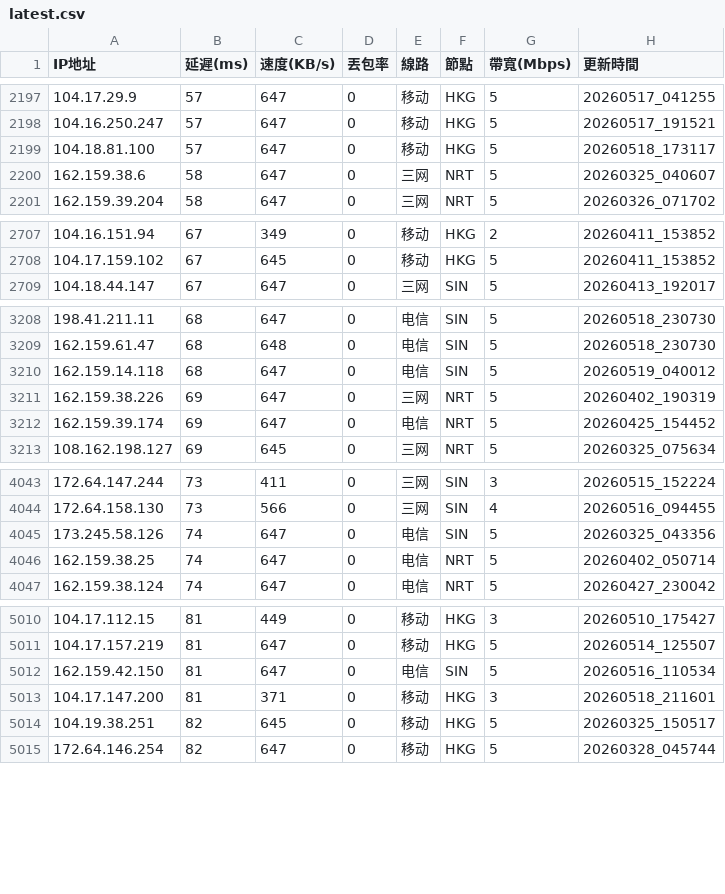
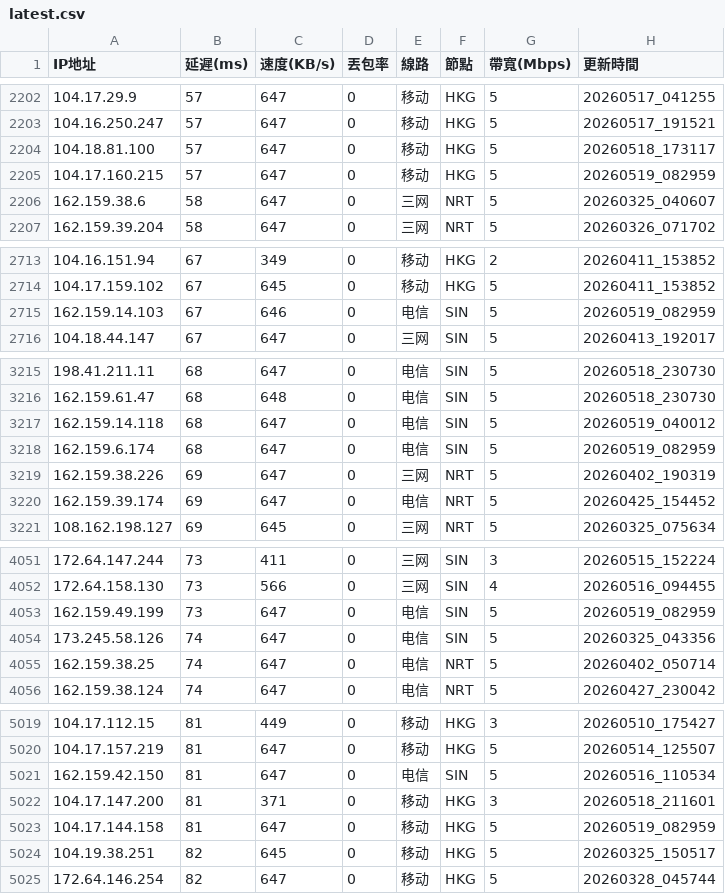
Before and after one commit to ssroom/ydltdx, a CSV file: data/latest.csv, drawn as a sheet; only a part is shown, gaps mark what is left out; the diff covers the shown part only.

```diff
--- a/data/latest.csv
+++ b/data/latest.csv
@@ -2199,2 +2204,3 @@
 104.18.81.100,57,647,0,移动,HKG,5,20260518_173117
+104.17.160.215,57,647,0,移动,HKG,5,20260519_082959
 162.159.38.6,58,647,0,三网,NRT,5,20260325_040607
@@ -2708,2 +2714,3 @@
 104.17.159.102,67,645,0,移动,HKG,5,20260411_153852
+162.159.14.103,67,646,0,电信,SIN,5,20260519_082959
 104.18.44.147,67,647,0,三网,SIN,5,20260413_192017
@@ -3210,2 +3217,3 @@
 162.159.14.118,68,647,0,电信,SIN,5,20260519_040012
+162.159.6.174,68,647,0,电信,SIN,5,20260519_082959
 162.159.38.226,69,647,0,三网,NRT,5,20260402_190319
@@ -4044,2 +4052,3 @@
 172.64.158.130,73,566,0,三网,SIN,4,20260516_094455
+162.159.49.199,73,647,0,电信,SIN,5,20260519_082959
 173.245.58.126,74,647,0,电信,SIN,5,20260325_043356
@@ -5013,2 +5022,3 @@
 104.17.147.200,81,371,0,移动,HKG,3,20260518_211601
+104.17.144.158,81,647,0,移动,HKG,5,20260519_082959
 104.19.38.251,82,645,0,移动,HKG,5,20260325_150517
```
Also changed, not shown: 15 added rows and 4 removed rows elsewhere in this file, data/current.csv, 5 other files.
